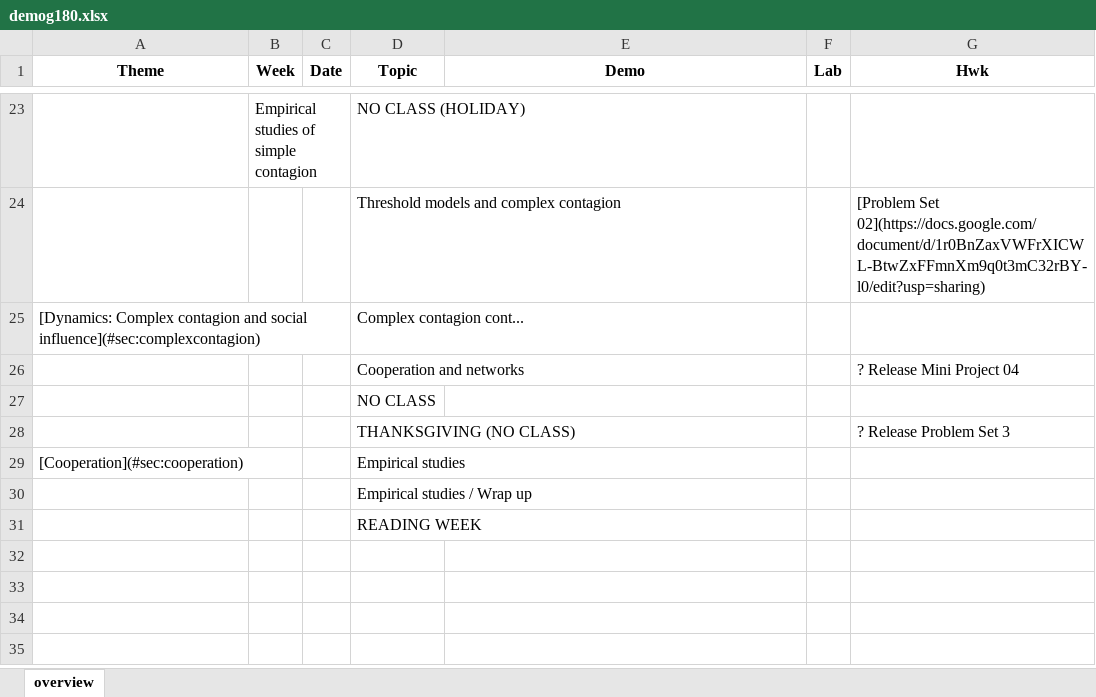
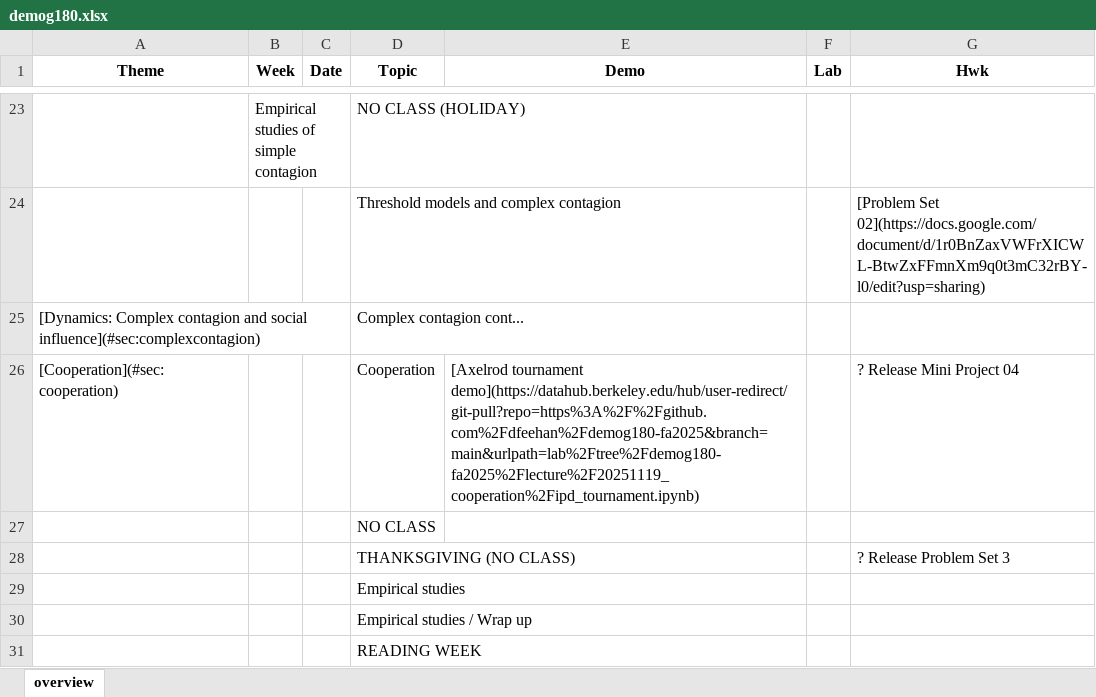
Before and after one commit to dfeehan/demog180-fa2025, an Excel workbook: demog180-syllabus/demog180.xlsx, sheet overview, drawn as a sheet; only a part is shown, gaps mark what is left out; values as stored, in another font and other column widths than the file's, no borders; removed rows and columns are numbered as before the commit, all else as after; the diff names each change by its address in the sheet, - before the commit and + after, or states it on an @@ line.

Commit message:
add link to axelrod demo

```diff
--- a/demog180-syllabus/demog180.xlsx (sheet overview)
+++ b/demog180-syllabus/demog180.xlsx (sheet overview)
-row 26:  |  |  | Cooperation and networks |  |  | ? Release Mini Project 04
+row 26: [Cooperation](#sec:cooperation) |  |  | Cooperation | [Axelrod tournament demo](https://datahub.berkeley.edu/hub/user-redirect/git-pull?repo=https%3A%2F%2Fgithub.com%2Fdfeehan%2Fdemog180-fa2025&branch=main&urlpath=lab%2Ftree%2Fdemog180-fa2025%2Flecture%2F20251119_cooperation%2Fipd_tournament.ipynb) |  | ? Release Mini Project 04
-A29 (Theme): [Cooperation](#sec:cooperation)
+A29 (Theme): (empty)
```
Also changed, not shown: 2 other files.
